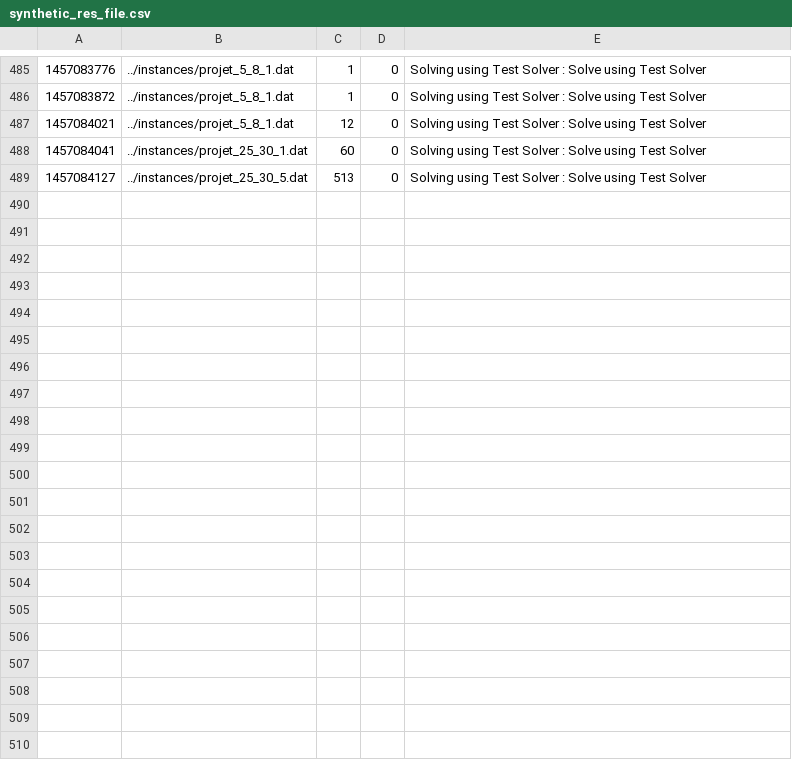
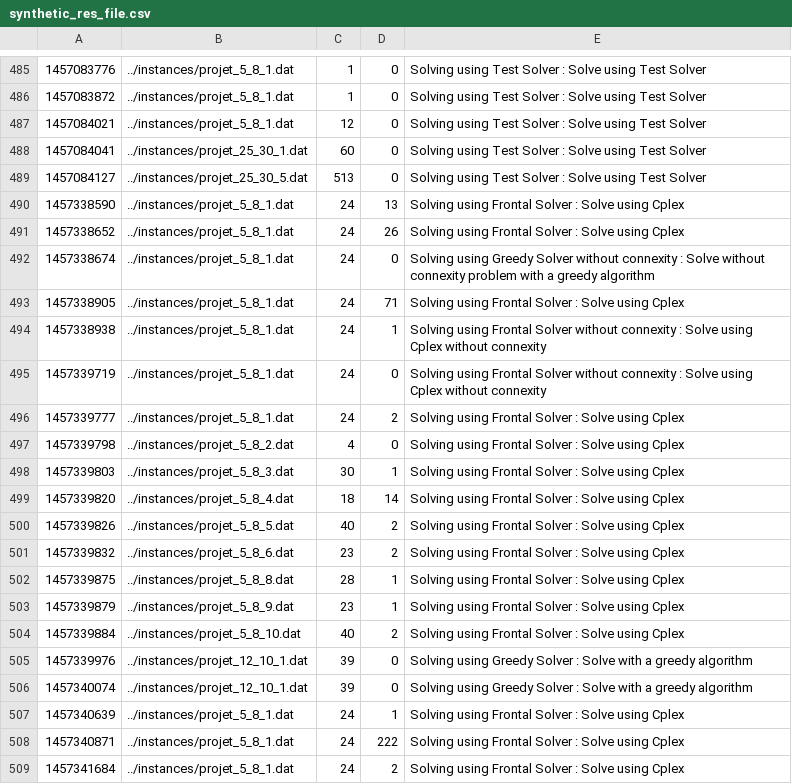
Before and after one commit to emmanueljay/ECMA, a CSV file: res/synthetic_res_file.csv, drawn as a sheet; only a part is shown, gaps mark what is left out.

Commit message:
frontal sans connexite

```diff
--- a/res/synthetic_res_file.csv
+++ b/res/synthetic_res_file.csv
@@ -489 +489,21 @@
 1457084127,../instances/projet_25_30_5.dat,513,0,Solving using Test Solver : Solve using Test Solver
+1457338590,../instances/projet_5_8_1.dat,24,13,Solving using Frontal Solver : Solve using Cplex
+1457338652,../instances/projet_5_8_1.dat,24,26,Solving using Frontal Solver : Solve using Cplex
+1457338674,../instances/projet_5_8_1.dat,24,0,Solving using Greedy Solver without connexity : Solve without connexity problem with a greedy algorithm
+1457338905,../instances/projet_5_8_1.dat,24,71,Solving using Frontal Solver : Solve using Cplex
+1457338938,../instances/projet_5_8_1.dat,24,1,Solving using Frontal Solver without connexity : Solve using Cplex without connexity
+1457339719,../instances/projet_5_8_1.dat,24,0,Solving using Frontal Solver without connexity : Solve using Cplex without connexity
+1457339777,../instances/projet_5_8_1.dat,24,2,Solving using Frontal Solver : Solve using Cplex
+1457339798,../instances/projet_5_8_2.dat,4,0,Solving using Frontal Solver : Solve using Cplex
+1457339803,../instances/projet_5_8_3.dat,30,1,Solving using Frontal Solver : Solve using Cplex
+1457339820,../instances/projet_5_8_4.dat,18,14,Solving using Frontal Solver : Solve using Cplex
+1457339826,../instances/projet_5_8_5.dat,40,2,Solving using Frontal Solver : Solve using Cplex
+1457339832,../instances/projet_5_8_6.dat,23,2,Solving using Frontal Solver : Solve using Cplex
+1457339875,../instances/projet_5_8_8.dat,28,1,Solving using Frontal Solver : Solve using Cplex
+1457339879,../instances/projet_5_8_9.dat,23,1,Solving using Frontal Solver : Solve using Cplex
+1457339884,../instances/projet_5_8_10.dat,40,2,Solving using Frontal Solver : Solve using Cplex
+1457339976,../instances/projet_12_10_1.dat,39,0,Solving using Greedy Solver : Solve with a greedy algorithm
+1457340074,../instances/projet_12_10_1.dat,39,0,Solving using Greedy Solver : Solve with a greedy algorithm
+1457340639,../instances/projet_5_8_1.dat,24,1,Solving using Frontal Solver : Solve using Cplex
+1457340871,../instances/projet_5_8_1.dat,24,222,Solving using Frontal Solver : Solve using Cplex
+1457341684,../instances/projet_5_8_1.dat,24,2,Solving using Frontal Solver : Solve using Cplex
```
Also changed, not shown: 12 other files.
